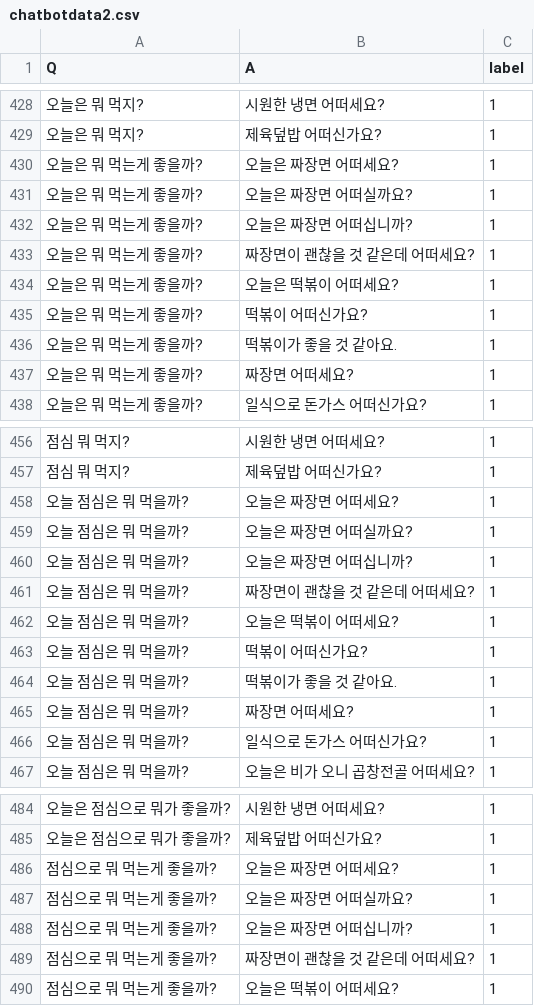
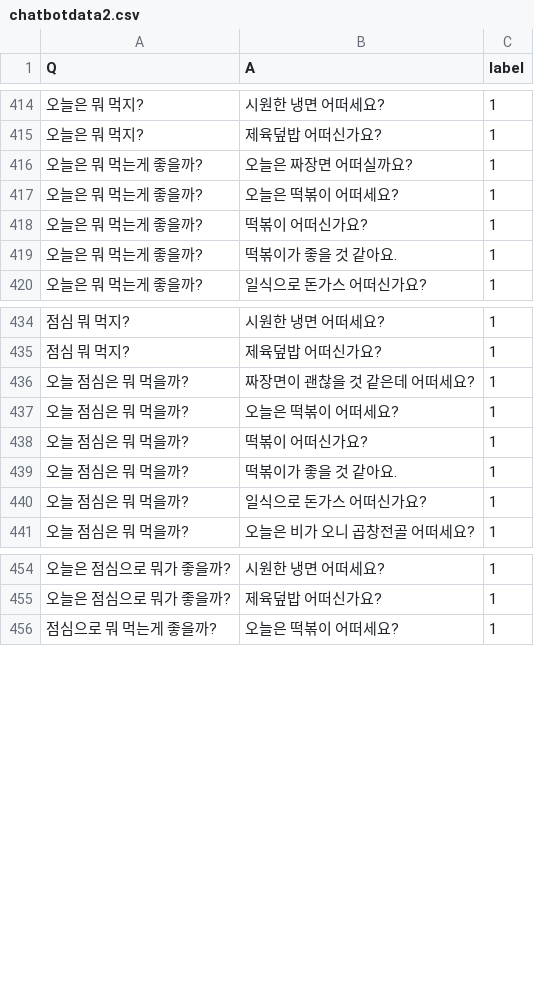
Before and after one commit to GIMSEUNGYEON/chat_bot_data, a CSV file: chatbotdata2.csv, drawn as a sheet; only a part is shown, gaps mark what is left out; the diff covers the shown part only; the diff names each change by its address in the sheet, - before the commit and + after, or states it on an @@ line.

```diff
--- a/chatbotdata2.csv
+++ b/chatbotdata2.csv
-row 430: 오늘은 뭐 먹는게 좋을까? | 오늘은 짜장면 어떠세요? | 1
-row 432: 오늘은 뭐 먹는게 좋을까? | 오늘은 짜장면 어떠십니까? | 1
-row 433: 오늘은 뭐 먹는게 좋을까? | 짜장면이 괜찮을 것 같은데 어떠세요? | 1
-row 437: 오늘은 뭐 먹는게 좋을까? | 짜장면 어떠세요? | 1
-row 458: 오늘 점심은 뭐 먹을까? | 오늘은 짜장면 어떠세요? | 1
-row 459: 오늘 점심은 뭐 먹을까? | 오늘은 짜장면 어떠실까요? | 1
-row 460: 오늘 점심은 뭐 먹을까? | 오늘은 짜장면 어떠십니까? | 1
-row 465: 오늘 점심은 뭐 먹을까? | 짜장면 어떠세요? | 1
-row 486: 점심으로 뭐 먹는게 좋을까? | 오늘은 짜장면 어떠세요? | 1
-row 487: 점심으로 뭐 먹는게 좋을까? | 오늘은 짜장면 어떠실까요? | 1
-row 488: 점심으로 뭐 먹는게 좋을까? | 오늘은 짜장면 어떠십니까? | 1
-row 489: 점심으로 뭐 먹는게 좋을까? | 짜장면이 괜찮을 것 같은데 어떠세요? | 1
```
Also changed, not shown: 22 removed rows elsewhere in this file.
